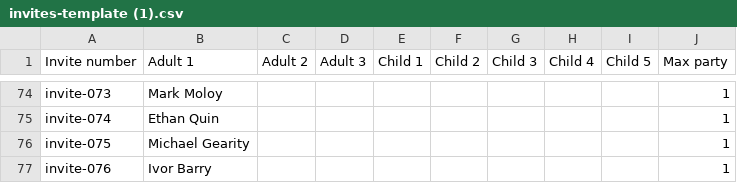
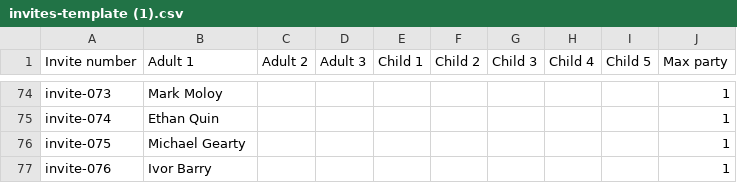
Before and after one commit to Roryd98/Jemma-Rory, a CSV file: invites-template (1).csv, drawn as a sheet; only a part is shown, gaps mark what is left out.

Commit message:
Update invites-template (1).csv

```diff
--- a/invites-template (1).csv
+++ b/invites-template (1).csv
@@ -75,3 +75,3 @@ invite-073,Mark Moloy,,,,,,,,1
 invite-074,Ethan Quin,,,,,,,,1
-invite-075,Michael Gearity,,,,,,,,1
+invite-075,Michael Gearty,,,,,,,,1
 invite-076,Ivor Barry,,,,,,,,1
```
